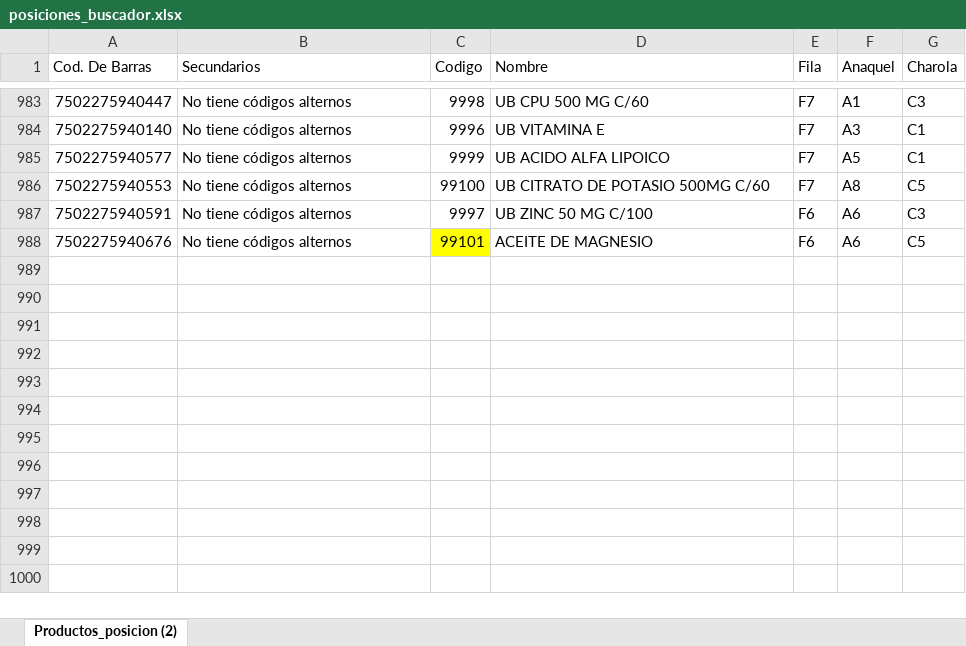
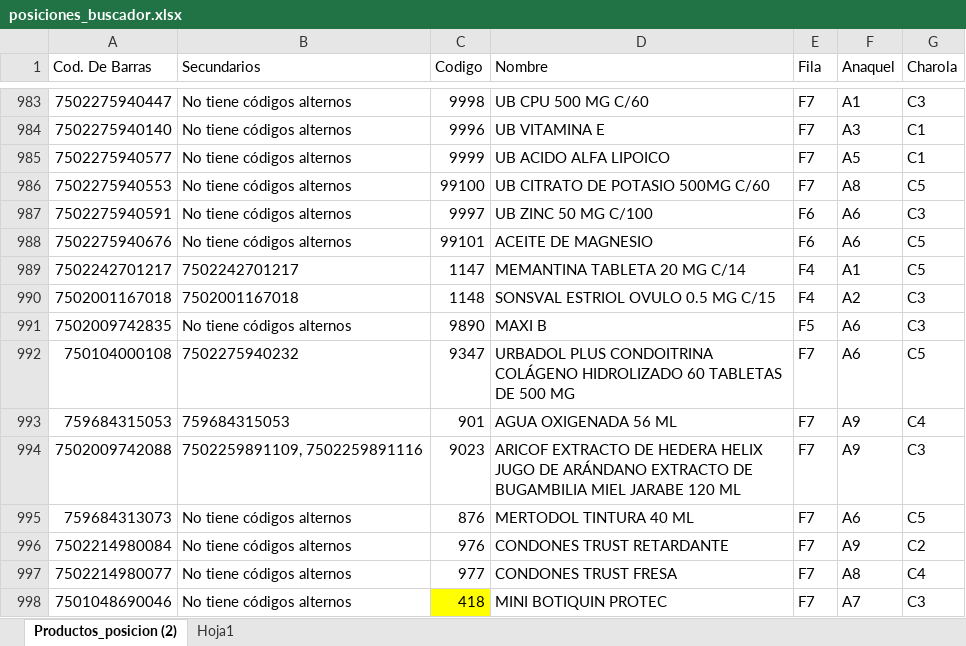
Before and after one commit to retana1885/buscador, an Excel workbook: posiciones_buscador.xlsx, sheet Productos_posicion (2), drawn as a sheet; only a part is shown, gaps mark what is left out; values as stored, in another font and other column widths than the file's, no borders; table styles not drawn; the diff names each change by its address in the sheet, - before the commit and + after, or states it on an @@ line.

Commit message:
Nuevas posiciones

```diff
--- a/posiciones_buscador.xlsx (sheet Productos_posicion (2))
+++ b/posiciones_buscador.xlsx (sheet Productos_posicion (2))
+sheet tab: Hoja1
-C988 fill: #FFFF00
+C988 fill: none
+row 989: 7502242701217 | 7502242701217 | 1147 | MEMANTINA TABLETA 20 MG C/14 | F4 | A1 | C5
+row 990: 7502001167018 | 7502001167018 | 1148 | SONSVAL ESTRIOL OVULO 0.5 MG C/15 | F4 | A2 | C3
+row 991: 7502009742835 | No tiene códigos alternos | 9890 | MAXI B | F5 | A6 | C3
+row 992: 750104000108 | 7502275940232 | 9347 | URBADOL PLUS CONDOITRINA COLÁGENO HIDROLIZADO 60 TABLETAS DE 500 MG | F7 | A6 | C5
+row 993: 759684315053 | 759684315053 | 901 | AGUA OXIGENADA 56 ML | F7 | A9 | C4
+row 994: 7502009742088 | 7502259891109, 7502259891116 | 9023 | ARICOF EXTRACTO DE HEDERA HELIX JUGO DE ARÁNDANO EXTRACTO DE BUGAMBILIA MIEL JARABE 120 ML | F7 | A9 | C3
+row 995: 759684313073 | No tiene códigos alternos | 876 | MERTODOL TINTURA 40 ML | F7 | A6 | C5
+row 996: 7502214980084 | No tiene códigos alternos | 976 | CONDONES TRUST RETARDANTE | F7 | A9 | C2
+row 997: 7502214980077 | No tiene códigos alternos | 977 | CONDONES TRUST FRESA | F7 | A8 | C4
+row 998: 7501048690046 | No tiene códigos alternos | 418 | MINI BOTIQUIN PROTEC | F7 | A7 | C3
```
